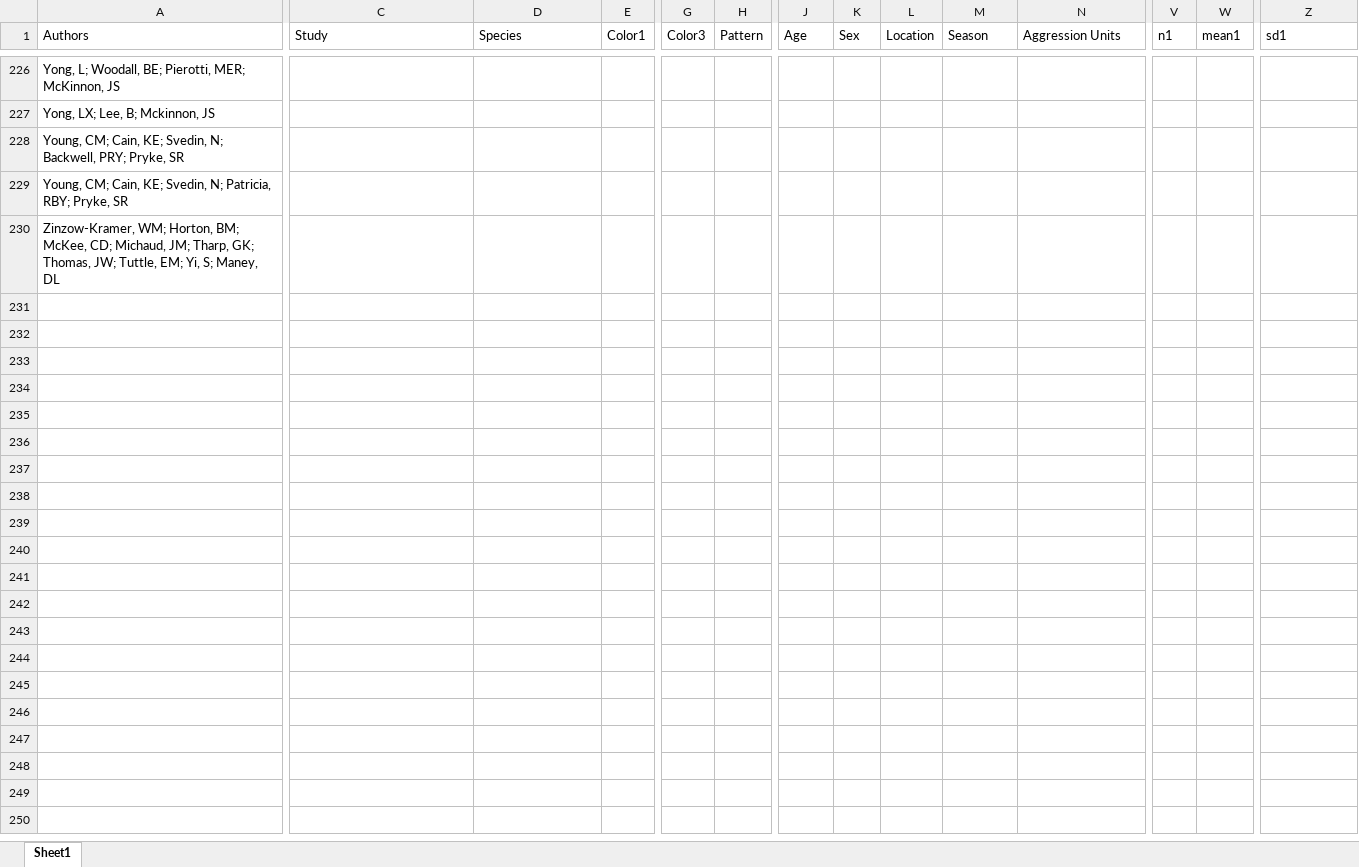
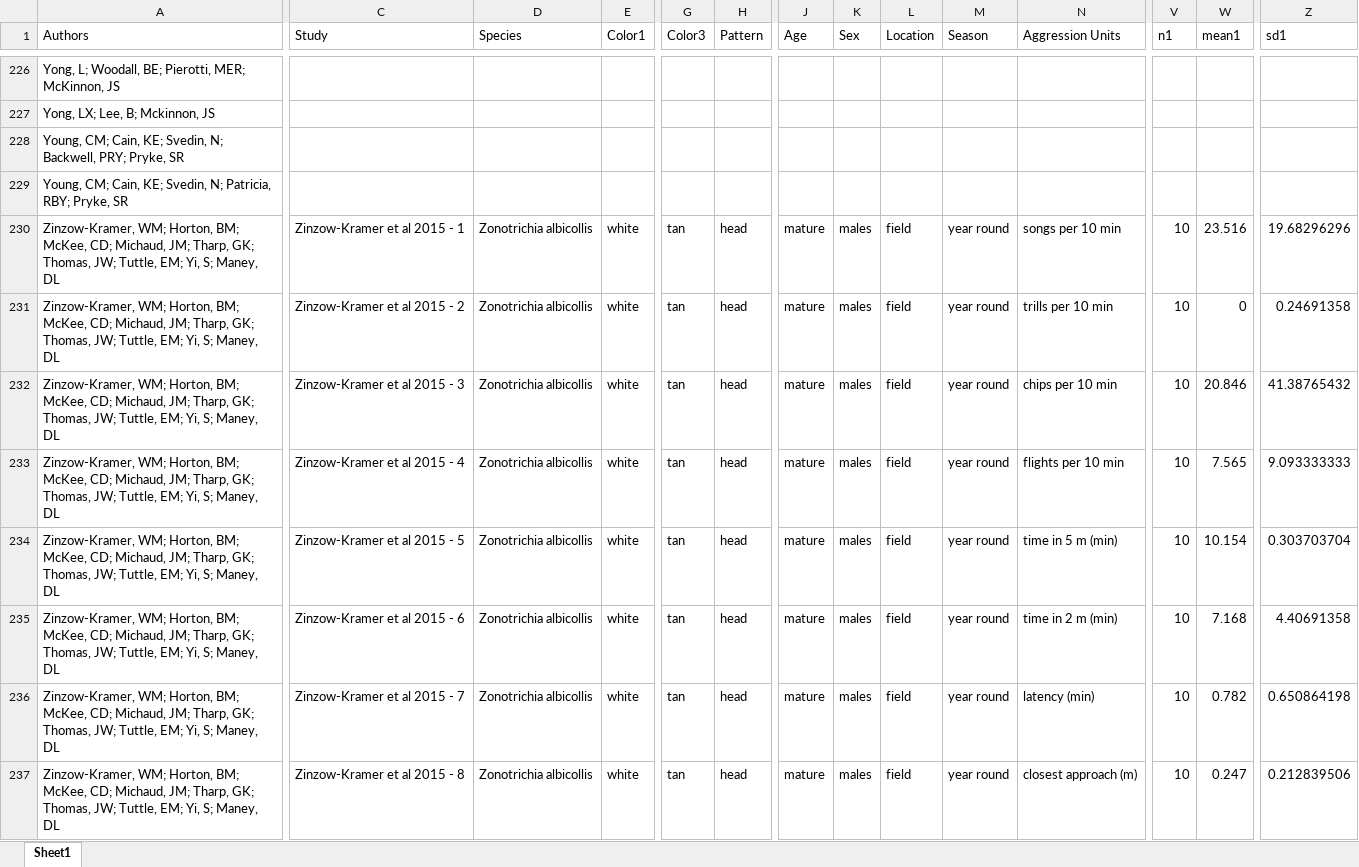
Before and after one commit to sruckman/meta-analysis, an Excel workbook: Excel Sheets/meta analysis data.xlsx, sheet Sheet1, drawn as a sheet; only a part is shown, gaps mark what is left out; values as stored, in another font and other column widths than the file's, no borders; rows hold the shown columns only; the diff covers the shown part only; the diff names each change by its address in the sheet, - before the commit and + after, or states it on an @@ line.

Commit message:
Update meta analysis data.xlsx

```diff
--- a/Excel Sheets/meta analysis data.xlsx (sheet Sheet1)
+++ b/Excel Sheets/meta analysis data.xlsx (sheet Sheet1)
-C230 (Study): (empty)
+C230 (Study): Zinzow-Kramer et al 2015 - 1
-D230 (Species): (empty)
+D230 (Species): Zonotrichia albicollis
-E230 (Color1): (empty)
+E230 (Color1): white
-G230 (Color3): (empty)
+G230 (Color3): tan
-H230 (Pattern): (empty)
+H230 (Pattern): head
-J230 (Age): (empty)
+J230 (Age): mature
-K230 (Sex): (empty)
+K230 (Sex): males
-L230 (Location): (empty)
+L230 (Location): field
-M230 (Season): (empty)
+M230 (Season): year round
-N230 (Aggression Units): (empty)
+N230 (Aggression Units): songs per 10 min
-V230 (n1): (empty)
+V230 (n1): 10
-W230 (mean1): (empty)
+W230 (mean1): 23.516
-Z230 (sd1): (empty)
+Z230 (sd1): 19.68296296
+row 231: Zinzow-Kramer, WM; Horton, BM; McKee, CD; Michaud, JM; Tharp, GK; Thomas, JW; Tuttle, EM; Yi, S; Maney, DL | Zinzow-Kramer et al 2015 - 2 | Zonotrichia albicollis | white | tan | head | mature | males | field | year round | trills per 10 min | 10 | 0 | 0.24691358
+row 232: Zinzow-Kramer, WM; Horton, BM; McKee, CD; Michaud, JM; Tharp, GK; Thomas, JW; Tuttle, EM; Yi, S; Maney, DL | Zinzow-Kramer et al 2015 - 3 | Zonotrichia albicollis | white | tan | head | mature | males | field | year round | chips per 10 min | 10 | 20.846 | 41.38765432
+row 233: Zinzow-Kramer, WM; Horton, BM; McKee, CD; Michaud, JM; Tharp, GK; Thomas, JW; Tuttle, EM; Yi, S; Maney, DL | Zinzow-Kramer et al 2015 - 4 | Zonotrichia albicollis | white | tan | head | mature | males | field | year round | flights per 10 min | 10 | 7.565 | 9.093333333
+row 234: Zinzow-Kramer, WM; Horton, BM; McKee, CD; Michaud, JM; Tharp, GK; Thomas, JW; Tuttle, EM; Yi, S; Maney, DL | Zinzow-Kramer et al 2015 - 5 | Zonotrichia albicollis | white | tan | head | mature | males | field | year round | time in 5 m (min) | 10 | 10.154 | 0.303703704
+row 235: Zinzow-Kramer, WM; Horton, BM; McKee, CD; Michaud, JM; Tharp, GK; Thomas, JW; Tuttle, EM; Yi, S; Maney, DL | Zinzow-Kramer et al 2015 - 6 | Zonotrichia albicollis | white | tan | head | mature | males | field | year round | time in 2 m (min) | 10 | 7.168 | 4.40691358
+row 236: Zinzow-Kramer, WM; Horton, BM; McKee, CD; Michaud, JM; Tharp, GK; Thomas, JW; Tuttle, EM; Yi, S; Maney, DL | Zinzow-Kramer et al 2015 - 7 | Zonotrichia albicollis | white | tan | head | mature | males | field | year round | latency (min) | 10 | 0.782 | 0.650864198
+row 237: Zinzow-Kramer, WM; Horton, BM; McKee, CD; Michaud, JM; Tharp, GK; Thomas, JW; Tuttle, EM; Yi, S; Maney, DL | Zinzow-Kramer et al 2015 - 8 | Zonotrichia albicollis | white | tan | head | mature | males | field | year round | closest approach (m) | 10 | 0.247 | 0.212839506
```
Also changed, not shown: 3 edited cells elsewhere in this sheet.
